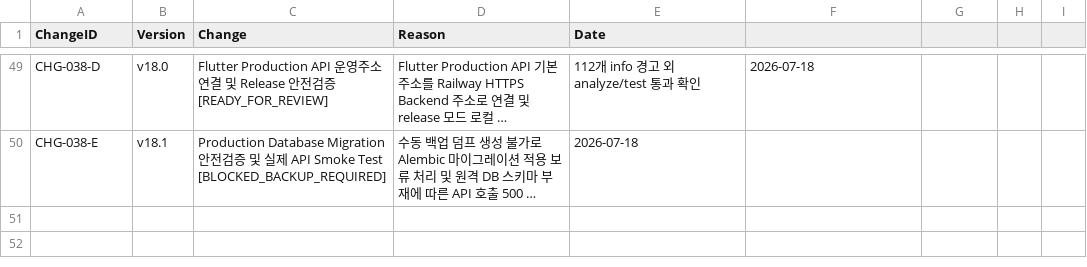
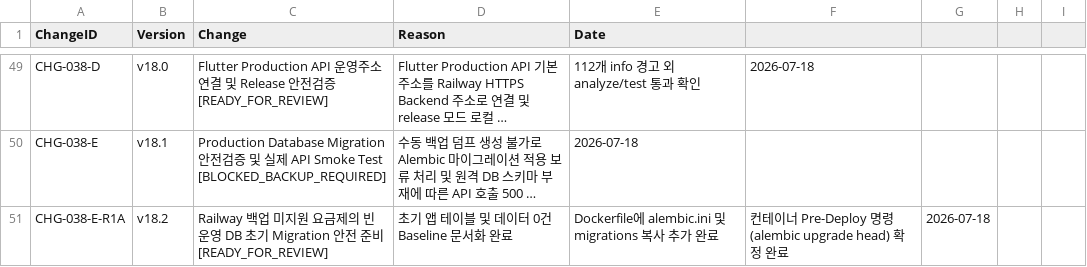
Before and after one commit to klounge82/nampo-gogo, a CSV file: 02_CSV/10_Change_Log.csv, drawn as a sheet; only a part is shown, gaps mark what is left out; long unchanged cells end in …; the diff names each change by its address in the sheet, - before the commit and + after, or states it on an @@ line.

Commit message:
fix: prepare initial database migration without volume backup

```diff
--- a/02_CSV/10_Change_Log.csv
+++ b/02_CSV/10_Change_Log.csv
+row 51: CHG-038-E-R1A | v18.2 | Railway 백업 미지원 요금제의 빈 운영 DB 초기 Migration 안전 준비 [READY_FOR_REVIEW] | 초기 앱 테이블 및 데이터 0건 Baseline 문서화 완료 | Dockerfile에 alembic.ini 및 migrations 복사 추가 완료 | 컨테이너 Pre-Deploy 명령(alembic upgrade head) 확정 완료 | 2026-07-18
```
Also changed, not shown: 1 other file.
